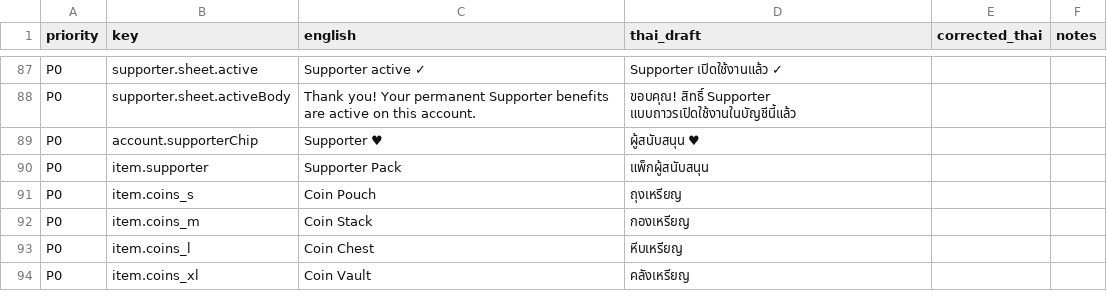
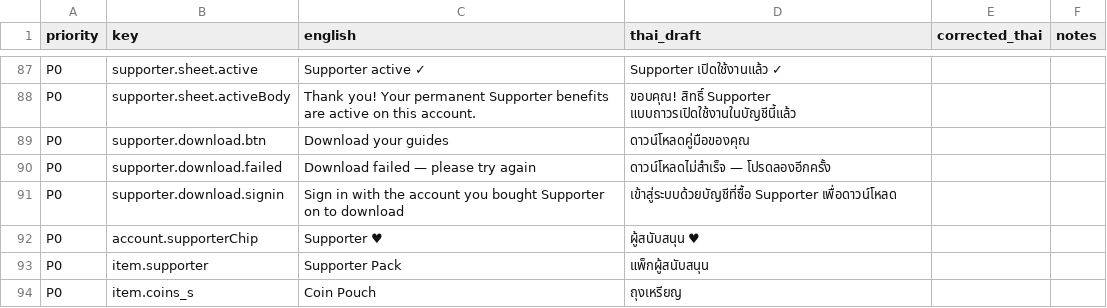
Before and after one commit to sarachdatabear-polar/hsk_game, a CSV file: docs/i18n/thai-review-sheet.csv, drawn as a sheet; only a part is shown, gaps mark what is left out; the shorter side is filled out with more unchanged rows.

Commit message:
feat(supporter-download): in-game download button — shop owned card + account panel, EN+TH
Regenerated docs/i18n/thai-review-sheet.csv (test-enforced companion to the
new supporter.download.* keys; existing rule already routes supporter.* to
P0, no rule change needed).

```diff
--- a/docs/i18n/thai-review-sheet.csv
+++ b/docs/i18n/thai-review-sheet.csv
@@ -88,2 +88,5 @@
 "P0","supporter.sheet.activeBody","Thank you! Your permanent Supporter benefits are active on this account.","ขอบคุณ! สิทธิ์ Supporter แบบถาวรเปิดใช้งานในบัญชีนี้แล้ว","",""
+"P0","supporter.download.btn","Download your guides","ดาวน์โหลดคู่มือของคุณ","",""
+"P0","supporter.download.failed","Download failed — please try again","ดาวน์โหลดไม่สำเร็จ — โปรดลองอีกครั้ง","",""
+"P0","supporter.download.signin","Sign in with the account you bought Supporter on to download","เข้าสู่ระบบด้วยบัญชีที่ซื้อ Supporter เพื่อดาวน์โหลด","",""
 "P0","account.supporterChip","Supporter ♥","ผู้สนับสนุน ♥","",""
```
Also changed, not shown: 4 other files.
